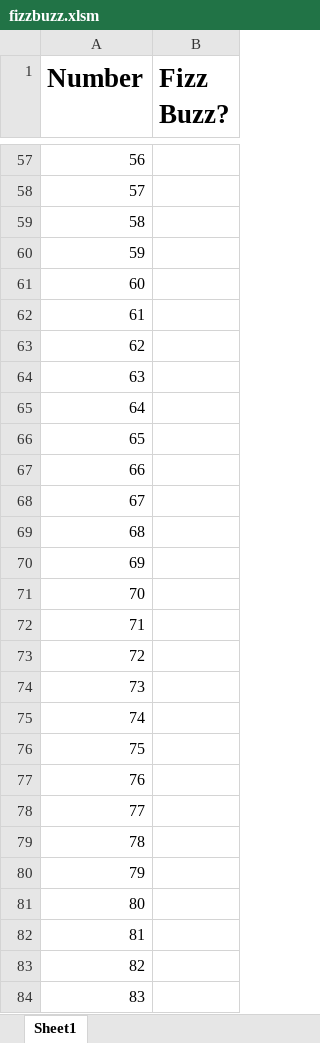
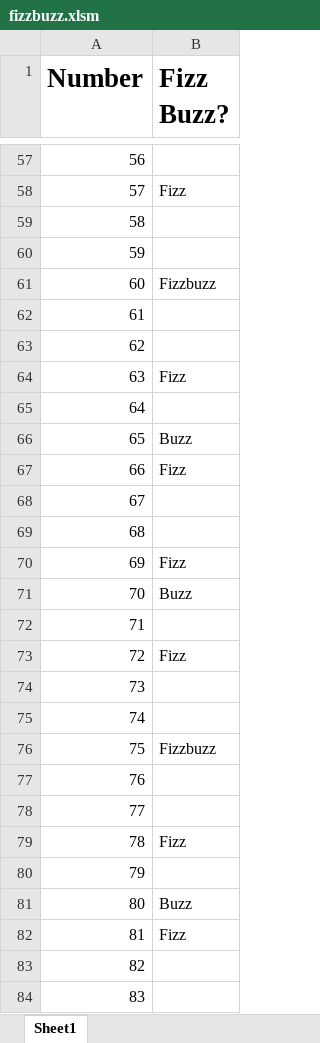
Before and after one commit to marcomireles123/Stock-Analysis, an Excel workbook: Practice/2-2-Student-Resources/02-Par_FizzBuzz/Unsolved/fizzbuzz.xlsm, sheet Sheet1, drawn as a sheet; only a part is shown, gaps mark what is left out; values as stored, in another font and other column widths than the file's, no borders; the diff covers the shown part only; the diff names each change by its address in the sheet, - before the commit and + after, or states it on an @@ line.

Commit message:
practice fizzbuzz

```diff
--- a/Practice/2-2-Student-Resources/02-Par_FizzBuzz/Unsolved/fizzbuzz.xlsm (sheet Sheet1)
+++ b/Practice/2-2-Student-Resources/02-Par_FizzBuzz/Unsolved/fizzbuzz.xlsm (sheet Sheet1)
-B58 (Fizz Buzz?): (empty)
+B58 (Fizz Buzz?): Fizz
-B61 (Fizz Buzz?): (empty)
+B61 (Fizz Buzz?): Fizzbuzz
-B64 (Fizz Buzz?): (empty)
+B64 (Fizz Buzz?): Fizz
-B66 (Fizz Buzz?): (empty)
+B66 (Fizz Buzz?): Buzz
-B67 (Fizz Buzz?): (empty)
+B67 (Fizz Buzz?): Fizz
-B70 (Fizz Buzz?): (empty)
+B70 (Fizz Buzz?): Fizz
-B71 (Fizz Buzz?): (empty)
+B71 (Fizz Buzz?): Buzz
-B73 (Fizz Buzz?): (empty)
+B73 (Fizz Buzz?): Fizz
-B76 (Fizz Buzz?): (empty)
+B76 (Fizz Buzz?): Fizzbuzz
-B79 (Fizz Buzz?): (empty)
+B79 (Fizz Buzz?): Fizz
-B81 (Fizz Buzz?): (empty)
+B81 (Fizz Buzz?): Buzz
-B82 (Fizz Buzz?): (empty)
+B82 (Fizz Buzz?): Fizz
```
Also changed, not shown: 34 edited cells elsewhere in this sheet, 1 other file.
